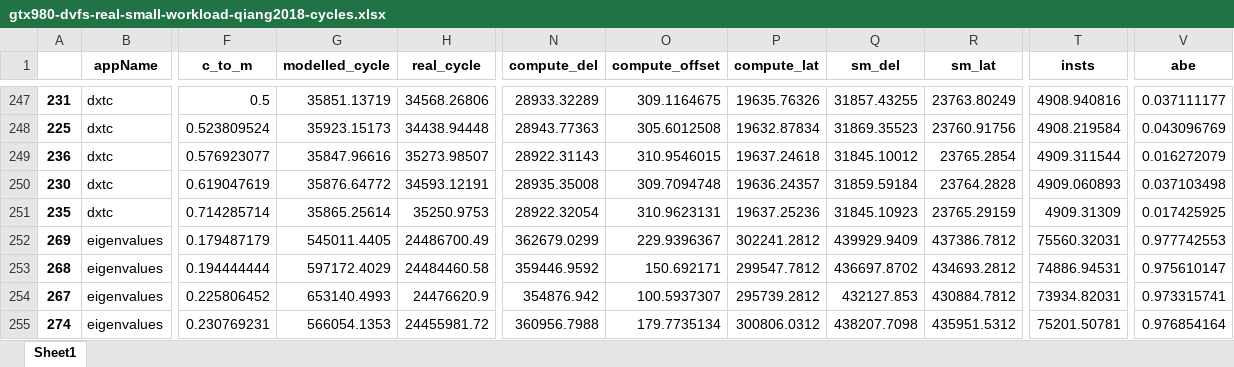
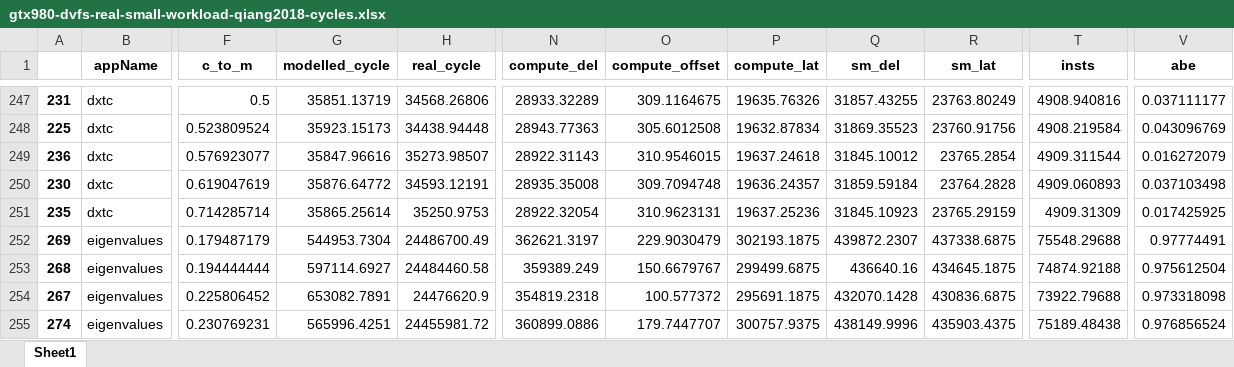
Before and after one commit to blackjack2015/NV-DVFS-Benchmark, an Excel workbook: csvs/analytical/cycles/gtx980-dvfs-real-small-workload-qiang2018-cycles.xlsx, sheet Sheet1, drawn as a sheet; only a part is shown, gaps mark what is left out; values as stored, in another font and other column widths than the file's, no borders; the diff covers the shown part only; the diff names each change by its address in the sheet, - before the commit and + after, or states it on an @@ line.

```diff
--- a/csvs/analytical/cycles/gtx980-dvfs-real-small-workload-qiang2018-cycles.xlsx (sheet Sheet1)
+++ b/csvs/analytical/cycles/gtx980-dvfs-real-small-workload-qiang2018-cycles.xlsx (sheet Sheet1)
-G252 (modelled_cycle): 545011.4405
+G252 (modelled_cycle): 544953.7304
-N252 (compute_del): 362679.0299
+N252 (compute_del): 362621.3197
-O252 (compute_offset): 229.9396367
+O252 (compute_offset): 229.9030479
-P252 (compute_lat): 302241.2812
+P252 (compute_lat): 302193.1875
-Q252 (sm_del): 439929.9409
+Q252 (sm_del): 439872.2307
-R252 (sm_lat): 437386.7812
+R252 (sm_lat): 437338.6875
-T252 (insts): 75560.32031
+T252 (insts): 75548.29688
-V252 (abe): 0.977742553
+V252 (abe): 0.97774491
-G253 (modelled_cycle): 597172.4029
+G253 (modelled_cycle): 597114.6927
-N253 (compute_del): 359446.9592
+N253 (compute_del): 359389.249
-O253 (compute_offset): 150.692171
+O253 (compute_offset): 150.6679767
-P253 (compute_lat): 299547.7812
+P253 (compute_lat): 299499.6875
-Q253 (sm_del): 436697.8702
+Q253 (sm_del): 436640.16
-R253 (sm_lat): 434693.2812
+R253 (sm_lat): 434645.1875
-T253 (insts): 74886.94531
+T253 (insts): 74874.92188
-V253 (abe): 0.975610147
+V253 (abe): 0.975612504
-G254 (modelled_cycle): 653140.4993
+G254 (modelled_cycle): 653082.7891
-N254 (compute_del): 354876.942
+N254 (compute_del): 354819.2318
-O254 (compute_offset): 100.5937307
+O254 (compute_offset): 100.577372
-P254 (compute_lat): 295739.2812
+P254 (compute_lat): 295691.1875
-Q254 (sm_del): 432127.853
+Q254 (sm_del): 432070.1428
-R254 (sm_lat): 430884.7812
+R254 (sm_lat): 430836.6875
-T254 (insts): 73934.82031
+T254 (insts): 73922.79688
-V254 (abe): 0.973315741
+V254 (abe): 0.973318098
-G255 (modelled_cycle): 566054.1353
+G255 (modelled_cycle): 565996.4251
-N255 (compute_del): 360956.7988
+N255 (compute_del): 360899.0886
-O255 (compute_offset): 179.7735134
+O255 (compute_offset): 179.7447707
-P255 (compute_lat): 300806.0312
+P255 (compute_lat): 300757.9375
-Q255 (sm_del): 438207.7098
+Q255 (sm_del): 438149.9996
-R255 (sm_lat): 435951.5312
+R255 (sm_lat): 435903.4375
-T255 (insts): 75201.50781
+T255 (insts): 75189.48438
-V255 (abe): 0.976854164
+V255 (abe): 0.976856524
```
Also changed, not shown: 902 edited cells elsewhere in this sheet, csvs/analytical/cycles/gtx1080ti-dvfs-real-qiang2018-cycles.xlsx, csvs/analytical/cycles/p100-dvfs-real-qiang2018-cycles.xlsx, 32 other files.
